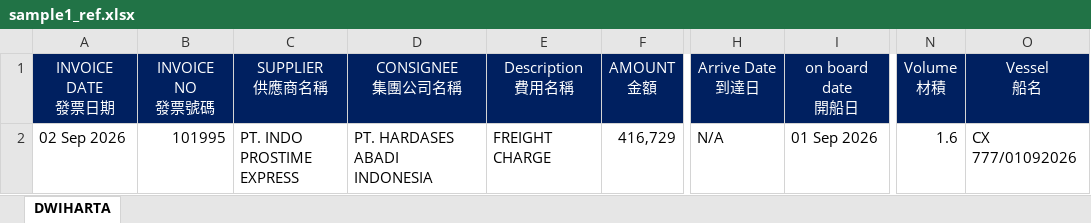
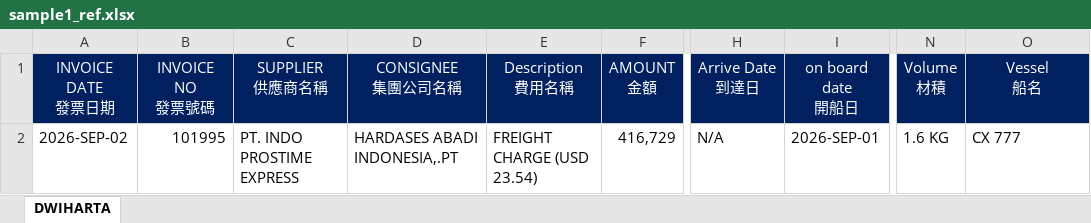
Before and after one commit to JeffreyHuhu/invoice_excel_mapping, an Excel workbook: test_samples/INDOPROSTIME/sample1_ref.xlsx, sheet DWIHARTA, drawn as a sheet; only a part is shown, gaps mark what is left out; values as stored, in another font and other column widths than the file's, no borders; the diff names each change by its address in the sheet, - before the commit and + after, or states it on an @@ line.

```diff
--- a/test_samples/INDOPROSTIME/sample1_ref.xlsx (sheet DWIHARTA)
+++ b/test_samples/INDOPROSTIME/sample1_ref.xlsx (sheet DWIHARTA)
-A2 (INVOICE DATE 發票日期): 02 Sep 2026
+A2 (INVOICE DATE 發票日期): 2026-SEP-02
-D2 (CONSIGNEE 集團公司名稱): PT. HARDASES ABADI INDONESIA
+D2 (CONSIGNEE 集團公司名稱): HARDASES ABADI INDONESIA,.PT
-E2 (Description 費用名稱): FREIGHT CHARGE
+E2 (Description 費用名稱): FREIGHT CHARGE (USD 23.54)
-I2 (on board date 開船日): 01 Sep 2026
+I2 (on board date 開船日): 2026-SEP-01
-N2 (Volume 材積): 1.6
+N2 (Volume 材積): 1.6 KG
-O2 (Vessel 船名): CX 777/01092026
+O2 (Vessel 船名): CX 777
```
Also changed, not shown: 1 other file.
